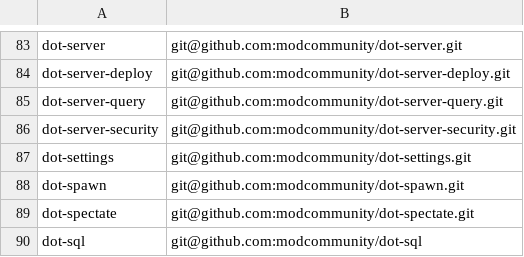
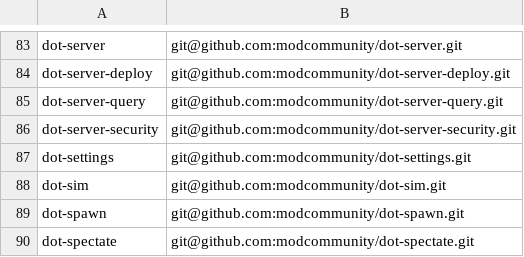
Before and after one commit to modcommunity/dot-bootstrap, a TSV file: projects.tsv, drawn as a sheet; only a part is shown, gaps mark what is left out; the shorter side is filled out with more unchanged rows.

```diff
--- a/projects.tsv
+++ b/projects.tsv
@@ -87,2 +87,3 @@ dot-server-security	git@github.com:modcommunity/dot-server-security.git
 dot-settings	git@github.com:modcommunity/dot-settings.git
+dot-sim	git@github.com:modcommunity/dot-sim.git
 dot-spawn	git@github.com:modcommunity/dot-spawn.git
```
